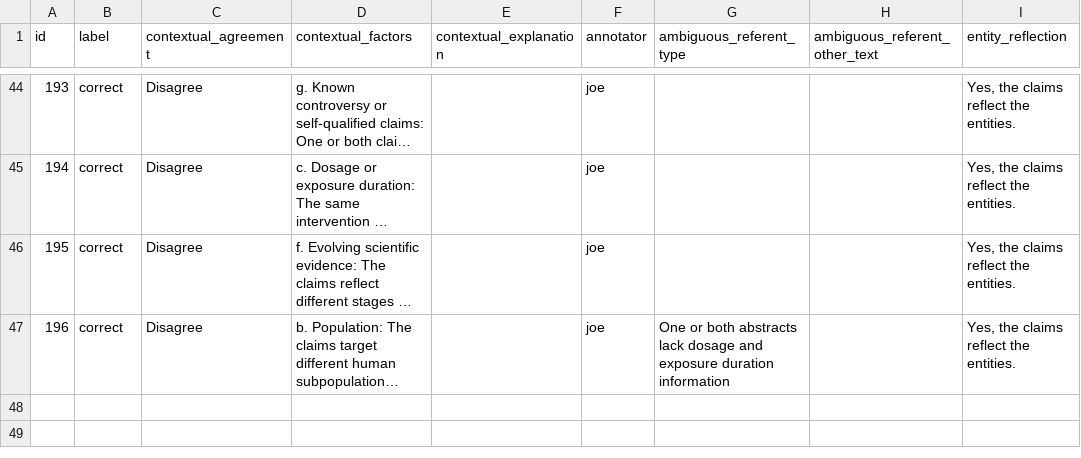
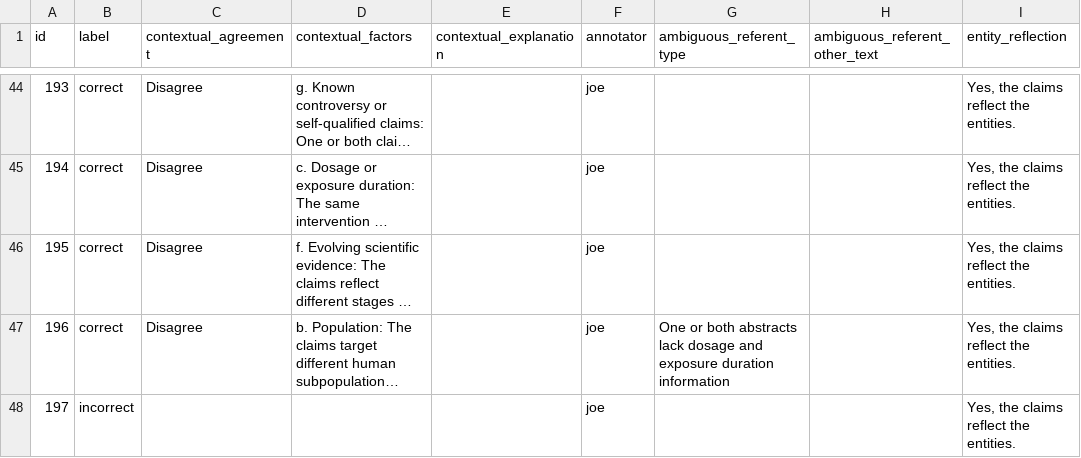
Before and after one commit to MengfeiLan/Annotation_Drug_Disease_Con, a CSV file: annotations/joe.csv, drawn as a sheet; only a part is shown, gaps mark what is left out; long unchanged cells end in …; the diff names each change by its address in the sheet, - before the commit and + after, or states it on an @@ line.

Commit message:
Update annotations

```diff
--- a/annotations/joe.csv
+++ b/annotations/joe.csv
+row 48: 197 | incorrect |  |  |  | joe |  |  | Yes, the claims reflect the entities.
```
